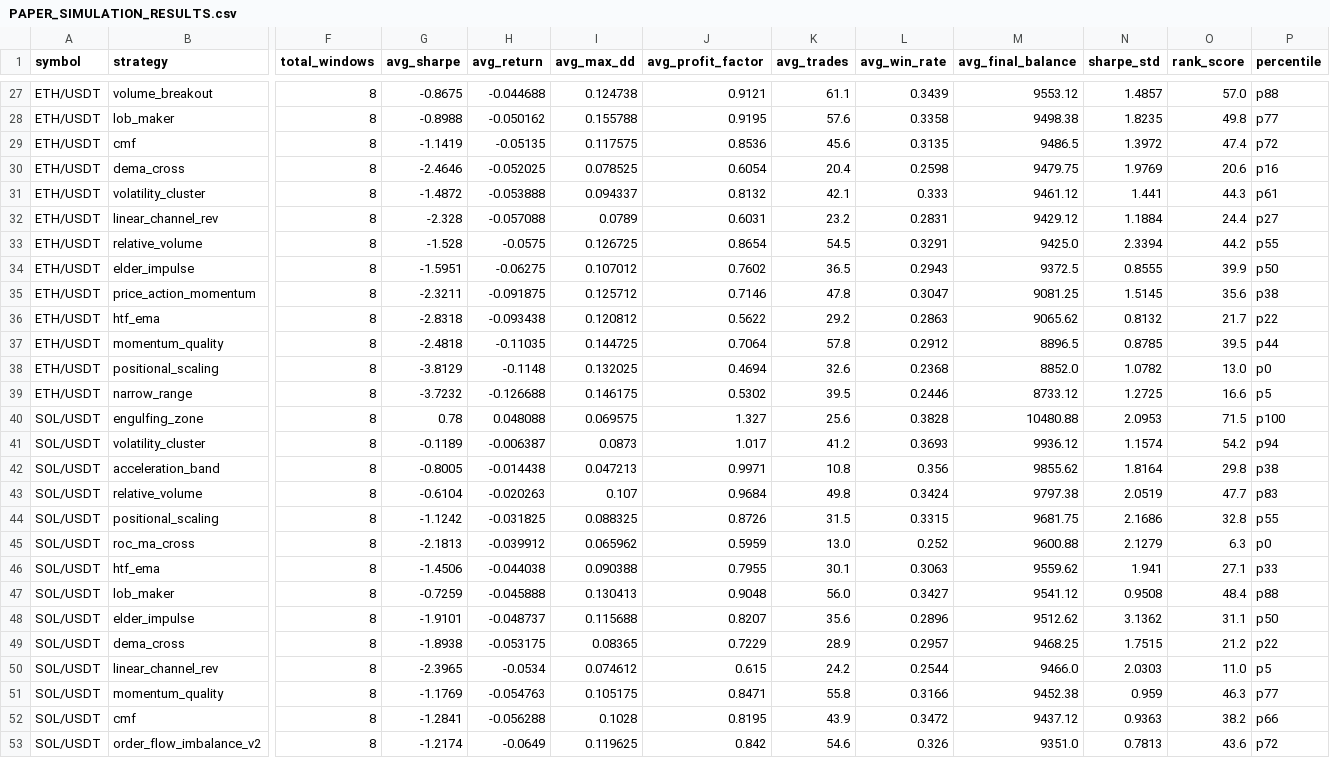
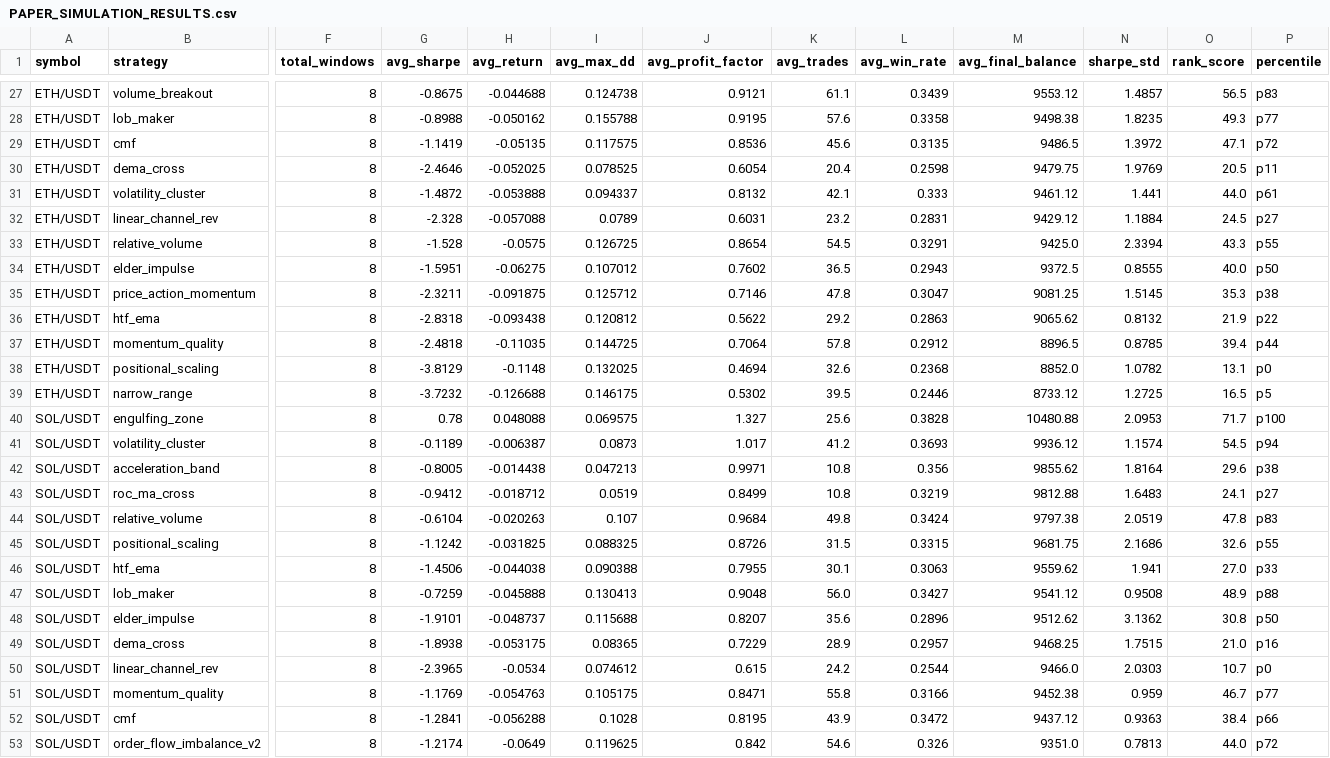
Before and after one commit to tjgus108/Trading, a CSV file: .claude-state/PAPER_SIMULATION_RESULTS.csv, drawn as a sheet; only a part is shown, gaps mark what is left out; removed rows and columns are numbered as before the commit, all else as after; rows hold the shown columns only; the diff covers the shown part only; the diff names each change by its address in the sheet, - before the commit and + after, or states it on an @@ line.

```diff
--- a/.claude-state/PAPER_SIMULATION_RESULTS.csv
+++ b/.claude-state/PAPER_SIMULATION_RESULTS.csv
-O27 (rank_score): 57.0
+O27 (rank_score): 56.5
-P27 (percentile): p88
+P27 (percentile): p83
-O28 (rank_score): 49.8
+O28 (rank_score): 49.3
-O29 (rank_score): 47.4
+O29 (rank_score): 47.1
-O30 (rank_score): 20.6
+O30 (rank_score): 20.5
-P30 (percentile): p16
+P30 (percentile): p11
-O31 (rank_score): 44.3
+O31 (rank_score): 44.0
-O32 (rank_score): 24.4
+O32 (rank_score): 24.5
-O33 (rank_score): 44.2
+O33 (rank_score): 43.3
-O34 (rank_score): 39.9
+O34 (rank_score): 40.0
-O35 (rank_score): 35.6
+O35 (rank_score): 35.3
-O36 (rank_score): 21.7
+O36 (rank_score): 21.9
-O37 (rank_score): 39.5
+O37 (rank_score): 39.4
-O38 (rank_score): 13.0
+O38 (rank_score): 13.1
-O39 (rank_score): 16.6
+O39 (rank_score): 16.5
-O40 (rank_score): 71.5
+O40 (rank_score): 71.7
-O41 (rank_score): 54.2
+O41 (rank_score): 54.5
-O42 (rank_score): 29.8
+O42 (rank_score): 29.6
+row 43: SOL/USDT | roc_ma_cross | 8 | -0.9412 | -0.018712 | 0.0519 | 0.8499 | 10.8 | 0.3219 | 9812.88 | 1.6483 | 24.1 | p27
-O44 (rank_score): 47.7
+O44 (rank_score): 47.8
-O45 (rank_score): 32.8
+O45 (rank_score): 32.6
-row 45: SOL/USDT | roc_ma_cross | 8 | -2.1813 | -0.039912 | 0.065962 | 0.5959 | 13.0 | 0.252 | 9600.88 | 2.1279 | 6.3 | p0
-O46 (rank_score): 27.1
+O46 (rank_score): 27.0
-O47 (rank_score): 48.4
+O47 (rank_score): 48.9
-O48 (rank_score): 31.1
+O48 (rank_score): 30.8
-O49 (rank_score): 21.2
+O49 (rank_score): 21.0
-P49 (percentile): p22
+P49 (percentile): p16
-O50 (rank_score): 11.0
+O50 (rank_score): 10.7
-P50 (percentile): p5
+P50 (percentile): p0
-O51 (rank_score): 46.3
+O51 (rank_score): 46.7
-O52 (rank_score): 38.2
+O52 (rank_score): 38.4
-O53 (rank_score): 43.6
+O53 (rank_score): 44.0
```
Also changed, not shown: 2 added rows, 2 removed rows and 68 edited cells elsewhere in this file, 9 other files.
